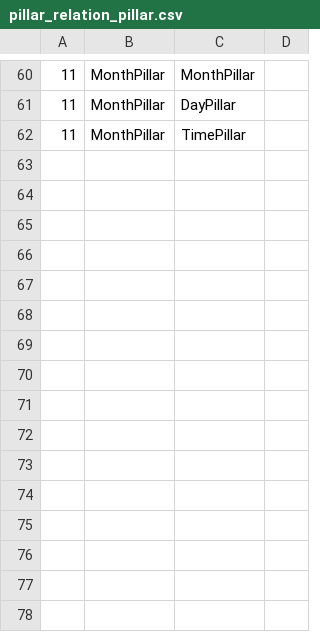
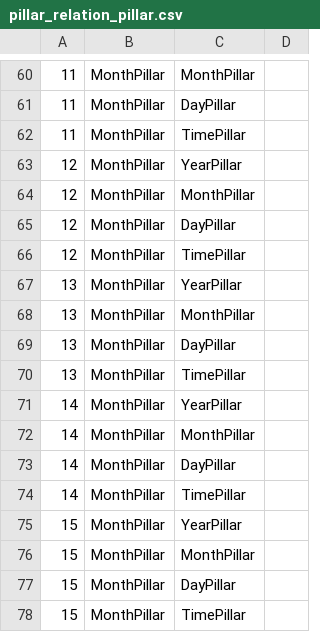
Before and after one commit to MnrUchida/sichusuimei, a CSV file: db/seeds/pillar_relation_pillar.csv, drawn as a sheet; only a part is shown, gaps mark what is left out; the diff names each change by its address in the sheet, - before the commit and + after, or states it on an @@ line.

```diff
--- a/db/seeds/pillar_relation_pillar.csv
+++ b/db/seeds/pillar_relation_pillar.csv
+row 63: 12 | MonthPillar | YearPillar
+row 64: 12 | MonthPillar | MonthPillar
+row 65: 12 | MonthPillar | DayPillar
+row 66: 12 | MonthPillar | TimePillar
+row 67: 13 | MonthPillar | YearPillar
+row 68: 13 | MonthPillar | MonthPillar
+row 69: 13 | MonthPillar | DayPillar
+row 70: 13 | MonthPillar | TimePillar
+row 71: 14 | MonthPillar | YearPillar
+row 72: 14 | MonthPillar | MonthPillar
+row 73: 14 | MonthPillar | DayPillar
+row 74: 14 | MonthPillar | TimePillar
+row 75: 15 | MonthPillar | YearPillar
+row 76: 15 | MonthPillar | MonthPillar
+row 77: 15 | MonthPillar | DayPillar
+row 78: 15 | MonthPillar | TimePillar
```
Also changed, not shown: db/seeds/junishi_relation.csv, db/seeds/pillar_relation.csv, 2 other files.
